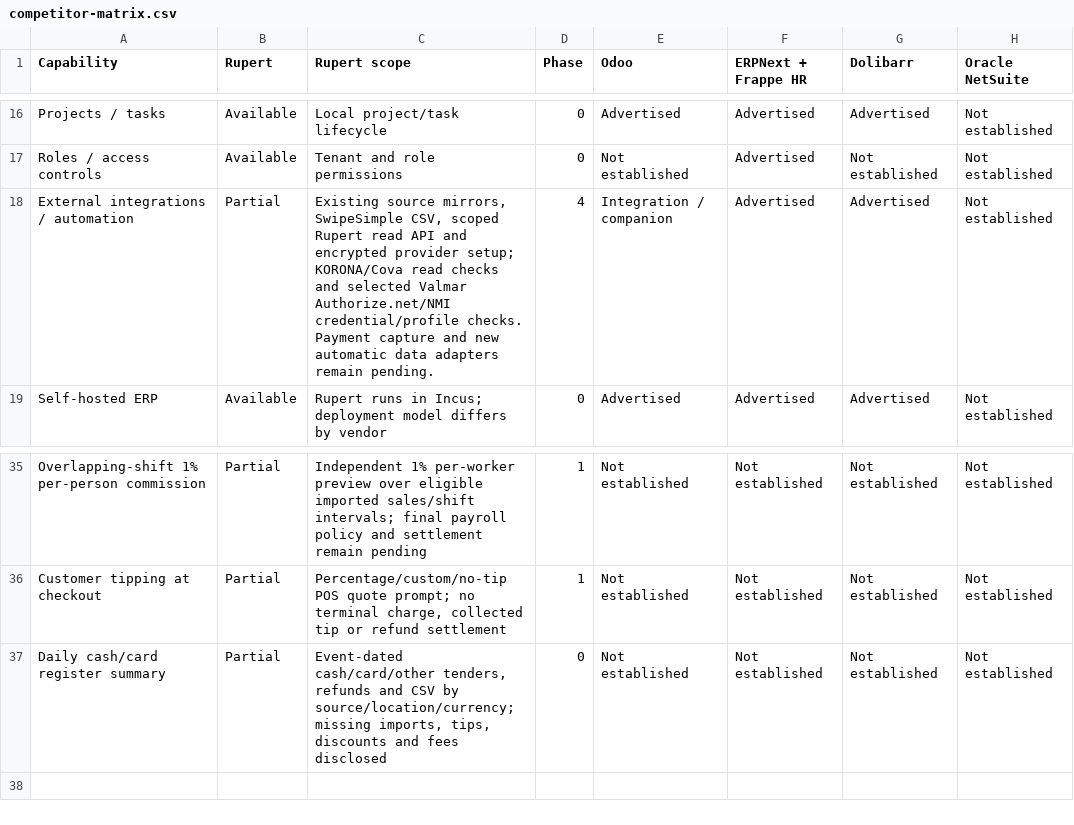
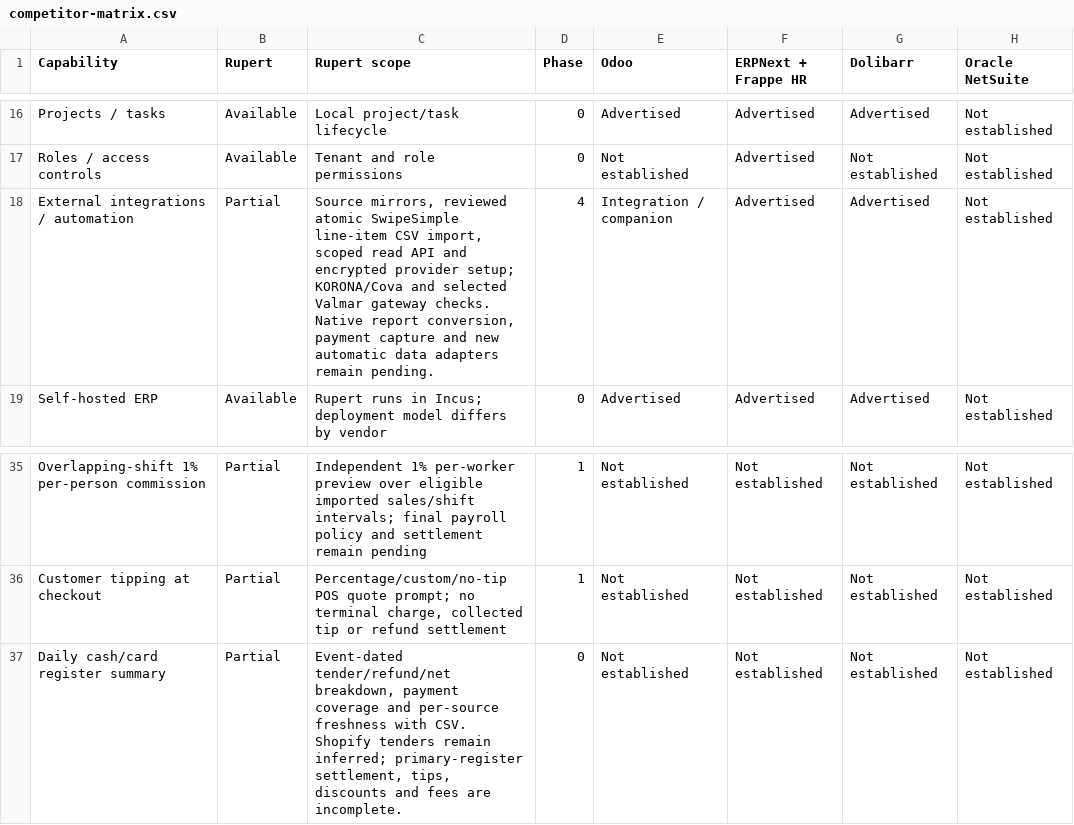
Before and after one commit to janubel/rupert, a CSV file: docs/data/competitor-matrix.csv, drawn as a sheet; only a part is shown, gaps mark what is left out; the diff names each change by its address in the sheet, - before the commit and + after, or states it on an @@ line.

Commit message:
Review sales CSV imports and improve register reconciliation (#25)
Co-authored-by: Sean Dolbec <sean@example.com>

```diff
--- a/docs/data/competitor-matrix.csv
+++ b/docs/data/competitor-matrix.csv
-C18 (Rupert scope): Existing source mirrors, SwipeSimple CSV, scoped Rupert read API and encrypted provider setup; KORONA/Cova read checks and selected Valmar Authorize.net/NMI credential/profile checks. Payment capture and…
+C18 (Rupert scope): Source mirrors, reviewed atomic SwipeSimple line-item CSV import, scoped read API and encrypted provider setup; KORONA/Cova and selected Valmar gateway checks. Native report conversion, payment capture and…
-C37 (Rupert scope): Event-dated cash/card/other tenders, refunds and CSV by source/location/currency; missing imports, tips, discounts and fees disclosed
+C37 (Rupert scope): Event-dated tender/refund/net breakdown, payment coverage and per-source freshness with CSV. Shopify tenders remain inferred; primary-register settlement, tips, discounts and fees are incomplete.
```
Also changed, not shown: 32 other files.
